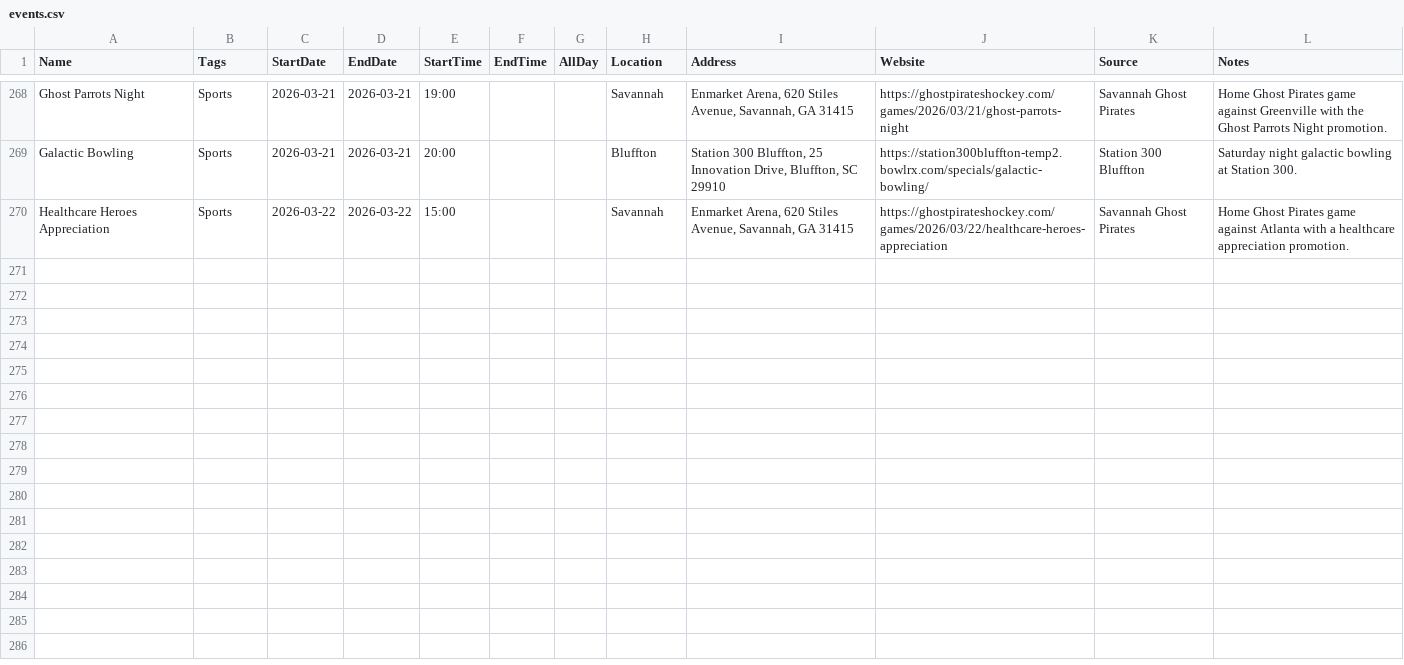
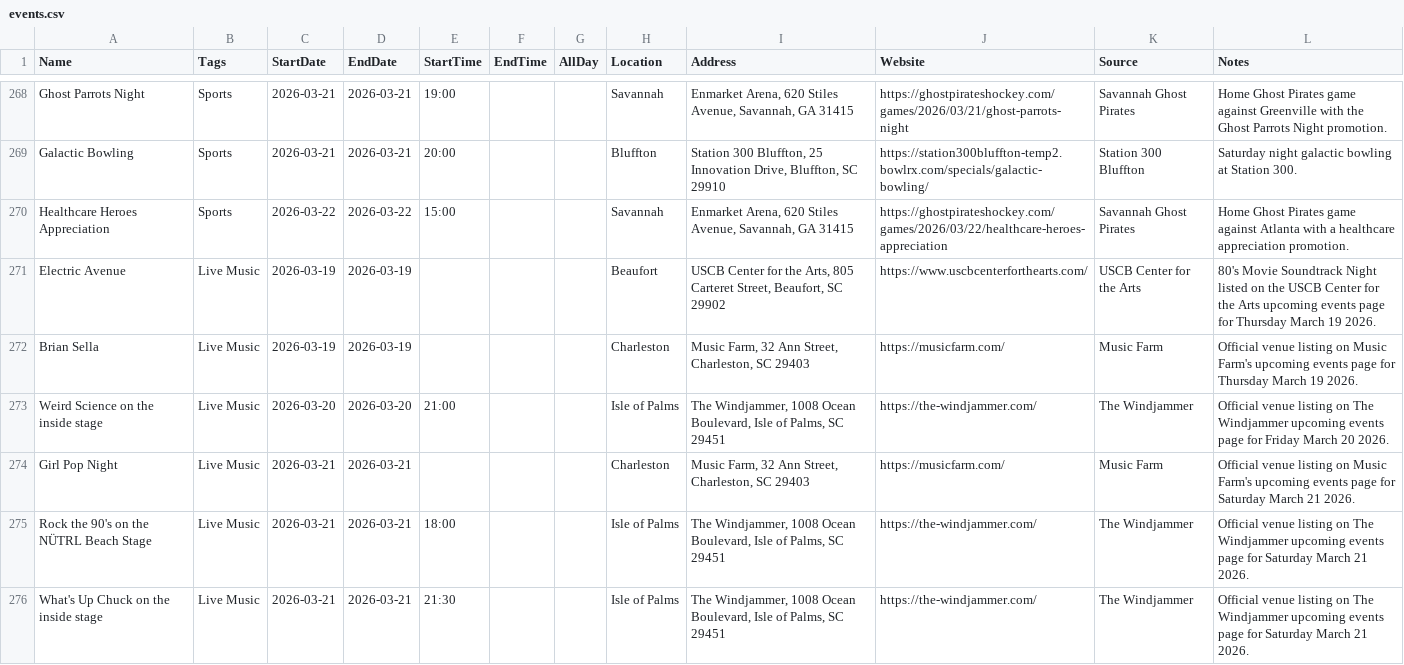
Before and after one commit to kmcurry/port-royal-sounder, a CSV file: data/events.csv, drawn as a sheet; only a part is shown, gaps mark what is left out; the diff names each change by its address in the sheet, - before the commit and + after, or states it on an @@ line.

```diff
--- a/data/events.csv
+++ b/data/events.csv
+row 271: Electric Avenue | Live Music | 2026-03-19 | 2026-03-19 |  |  |  | Beaufort | USCB Center for the Arts, 805 Carteret Street, Beaufort, SC 29902 | https://www.uscbcenterforthearts.com/ | USCB Center for the Arts | 80's Movie Soundtrack Night listed on the USCB Center for the Arts upcoming events page for Thursday March 19 2026.
+row 272: Brian Sella | Live Music | 2026-03-19 | 2026-03-19 |  |  |  | Charleston | Music Farm, 32 Ann Street, Charleston, SC 29403 | https://musicfarm.com/ | Music Farm | Official venue listing on Music Farm's upcoming events page for Thursday March 19 2026.
+row 273: Weird Science on the inside stage | Live Music | 2026-03-20 | 2026-03-20 | 21:00 |  |  | Isle of Palms | The Windjammer, 1008 Ocean Boulevard, Isle of Palms, SC 29451 | https://the-windjammer.com/ | The Windjammer | Official venue listing on The Windjammer upcoming events page for Friday March 20 2026.
+row 274: Girl Pop Night | Live Music | 2026-03-21 | 2026-03-21 |  |  |  | Charleston | Music Farm, 32 Ann Street, Charleston, SC 29403 | https://musicfarm.com/ | Music Farm | Official venue listing on Music Farm's upcoming events page for Saturday March 21 2026.
+row 275: Rock the 90's on the NÜTRL Beach Stage | Live Music | 2026-03-21 | 2026-03-21 | 18:00 |  |  | Isle of Palms | The Windjammer, 1008 Ocean Boulevard, Isle of Palms, SC 29451 | https://the-windjammer.com/ | The Windjammer | Official venue listing on The Windjammer upcoming events page for Saturday March 21 2026.
+row 276: What's Up Chuck on the inside stage | Live Music | 2026-03-21 | 2026-03-21 | 21:30 |  |  | Isle of Palms | The Windjammer, 1008 Ocean Boulevard, Isle of Palms, SC 29451 | https://the-windjammer.com/ | The Windjammer | Official venue listing on The Windjammer upcoming events page for Saturday March 21 2026.
```
Also changed, not shown: data/event-sources.csv, data/farms.csv, 5 other files.
